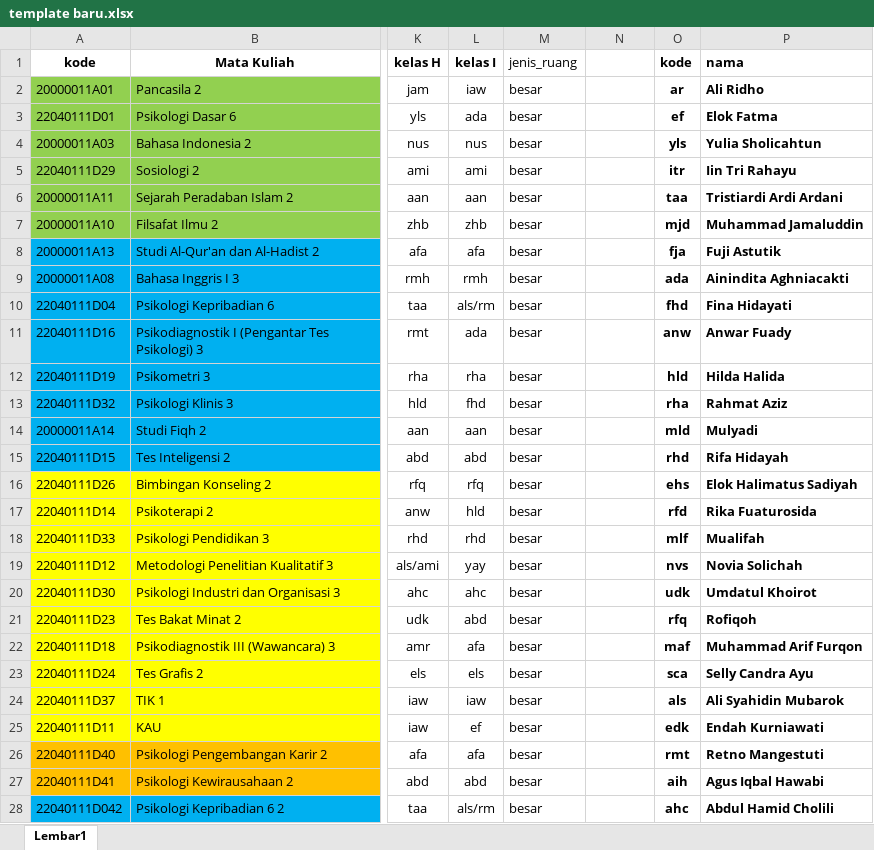
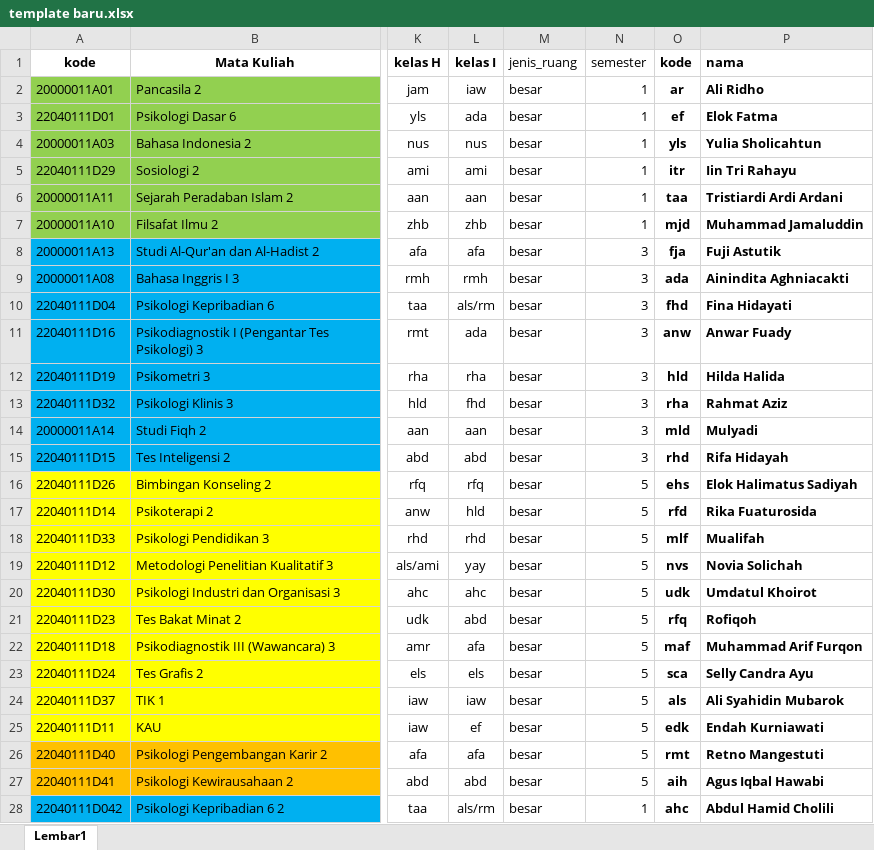
Before and after one commit to asrulmaaliy26/standar-sistem-sekolah-by-google, an Excel workbook: template baru.xlsx, sheet Lembar1, drawn as a sheet; only a part is shown, gaps mark what is left out; values as stored, in another font and other column widths than the file's, no borders; the diff covers the shown part only; the diff names each change by its address in the sheet, - before the commit and + after, or states it on an @@ line.

```diff
--- a/template baru.xlsx (sheet Lembar1)
+++ b/template baru.xlsx (sheet Lembar1)
-N1: (empty)
+N1: semester
-N2:N7 (semester): (empty)
+N2:N7 (semester): 1
-N8:N15 (semester): (empty)
+N8:N15 (semester): 3
-N16:N27 (semester): (empty)
+N16:N27 (semester): 5
-N28 (semester): (empty)
+N28 (semester): 1
```
Also changed, not shown: 9 edited cells elsewhere in this sheet, public/templates/template_baru.xlsx, 9 other files.
